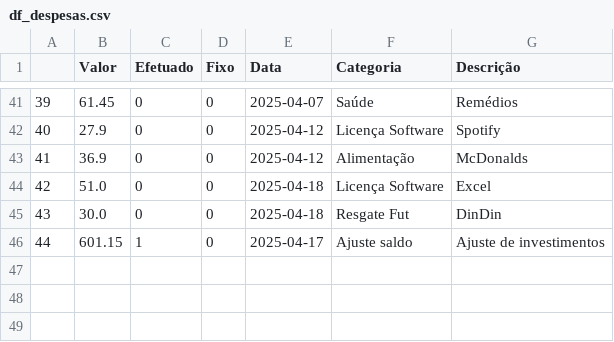
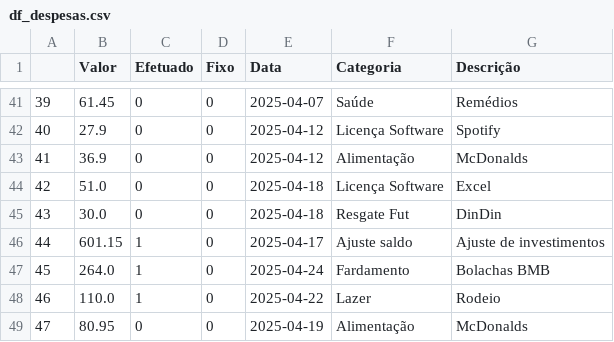
Before and after one commit to EnzoB37/Finanzverwaltung, a CSV file: df_despesas.csv, drawn as a sheet; only a part is shown, gaps mark what is left out; the diff names each change by its address in the sheet, - before the commit and + after, or states it on an @@ line.

```diff
--- a/df_despesas.csv
+++ b/df_despesas.csv
+row 47: 45 | 264.0 | 1 | 0 | 2025-04-24 | Fardamento | Bolachas BMB
+row 48: 46 | 110.0 | 1 | 0 | 2025-04-22 | Lazer | Rodeio
+row 49: 47 | 80.95 | 0 | 0 | 2025-04-19 | Alimentação | McDonalds
```
Also changed, not shown: df_receitas.csv.
